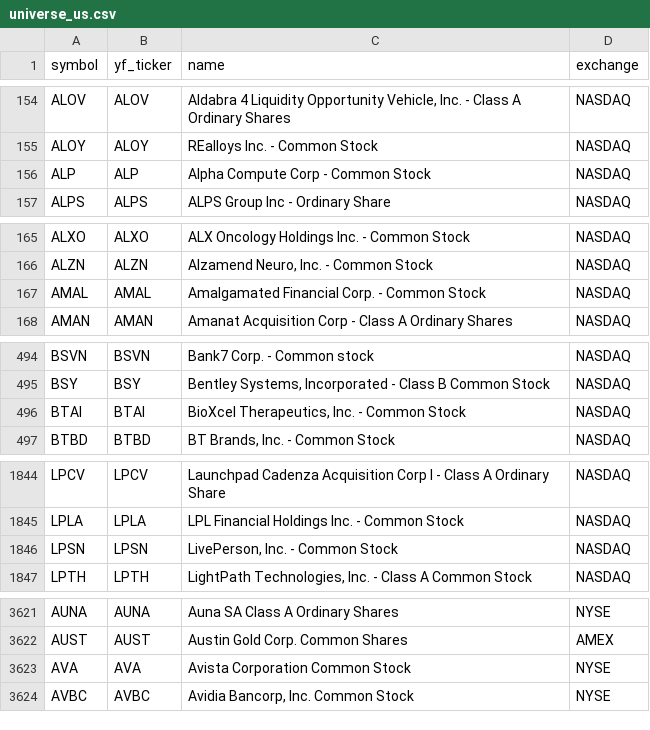
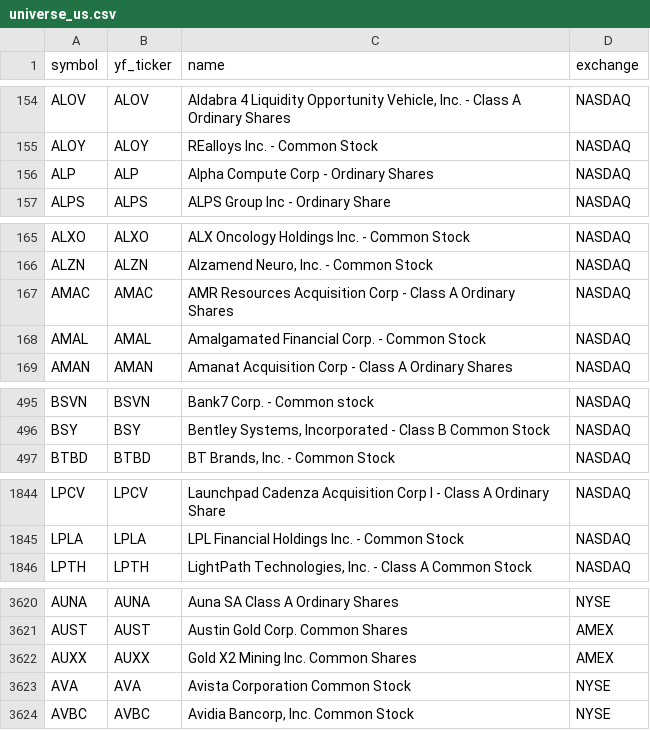
Before and after one commit to Aditya100704/nse-bse-momentum-scanner, a CSV file: data/universe_us.csv, drawn as a sheet; only a part is shown, gaps mark what is left out.

```diff
--- a/data/universe_us.csv
+++ b/data/universe_us.csv
@@ -155,3 +155,3 @@ ALOV,ALOV,"Aldabra 4 Liquidity Opportunity Vehicle, Inc. - Class A Ordinary Shar
 ALOY,ALOY,REalloys Inc. - Common Stock,NASDAQ
-ALP,ALP,Alpha Compute Corp  - Common Stock,NASDAQ
+ALP,ALP,Alpha Compute Corp  - Ordinary Shares,NASDAQ
 ALPS,ALPS,ALPS Group Inc - Ordinary Share,NASDAQ
@@ -166,2 +166,3 @@ ALXO,ALXO,ALX Oncology Holdings Inc. - Common Stock,NASDAQ
 ALZN,ALZN,"Alzamend Neuro, Inc. - Common Stock",NASDAQ
+AMAC,AMAC,AMR Resources Acquisition Corp - Class A Ordinary Shares,NASDAQ
 AMAL,AMAL,Amalgamated Financial Corp. - Common Stock,NASDAQ
@@ -495,3 +496,2 @@ BSVN,BSVN,Bank7 Corp. - Common stock,NASDAQ
 BSY,BSY,"Bentley Systems, Incorporated - Class B Common Stock",NASDAQ
-BTAI,BTAI,"BioXcel Therapeutics, Inc. - Common Stock",NASDAQ
 BTBD,BTBD,"BT Brands, Inc. - Common Stock",NASDAQ
@@ -1845,3 +1845,2 @@ LPCV,LPCV,Launchpad Cadenza Acquisition Corp I - Class A Ordinary Share,NASDAQ
 LPLA,LPLA,LPL Financial Holdings Inc. - Common Stock,NASDAQ
-LPSN,LPSN,"LivePerson, Inc. - Common Stock",NASDAQ
 LPTH,LPTH,"LightPath Technologies, Inc. - Class A Common Stock",NASDAQ
@@ -3622,2 +3621,3 @@ AUNA,AUNA,Auna SA Class A Ordinary Shares,NYSE
 AUST,AUST,Austin Gold Corp. Common Shares,AMEX
+AUXX,AUXX,Gold X2 Mining Inc. Common Shares,AMEX
 AVA,AVA,Avista Corporation Common Stock,NYSE
```
Also changed, not shown: data/scanner_output.csv, data/scanner_output_us.csv, 7 other files.
